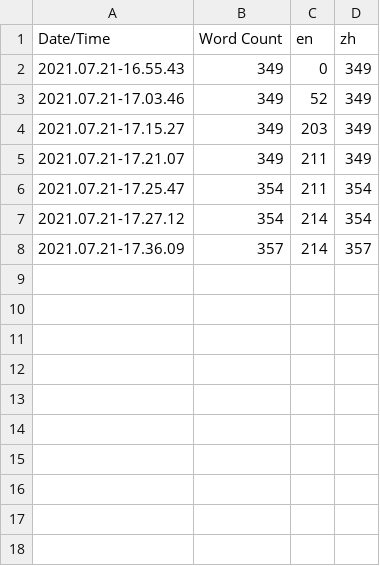
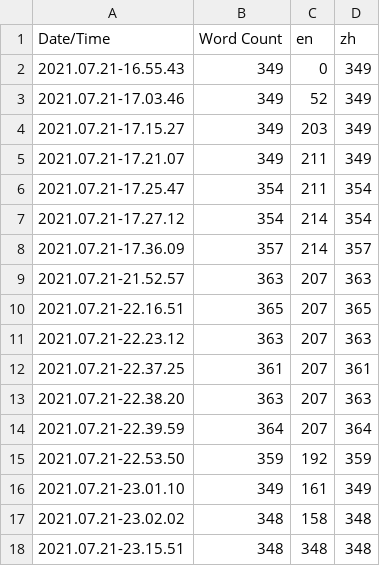
Before and after one commit to UE4ProgarmGroup/CodeNebula_ReMake, a CSV file: Content/Localization/Game/Game.csv, drawn as a sheet.

```diff
--- a/Content/Localization/Game/Game.csv
+++ b/Content/Localization/Game/Game.csv
@@ -8 +8,11 @@ Date/Time,Word Count,en,zh
 2021.07.21-17.36.09,357,214,357
+2021.07.21-21.52.57,363,207,363
+2021.07.21-22.16.51,365,207,365
+2021.07.21-22.23.12,363,207,363
+2021.07.21-22.37.25,361,207,361
+2021.07.21-22.38.20,363,207,363
+2021.07.21-22.39.59,364,207,364
+2021.07.21-22.53.50,359,192,359
+2021.07.21-23.01.10,349,161,349
+2021.07.21-23.02.02,348,158,348
+2021.07.21-23.15.51,348,348,348
```
Also changed, not shown: 21 other files.
